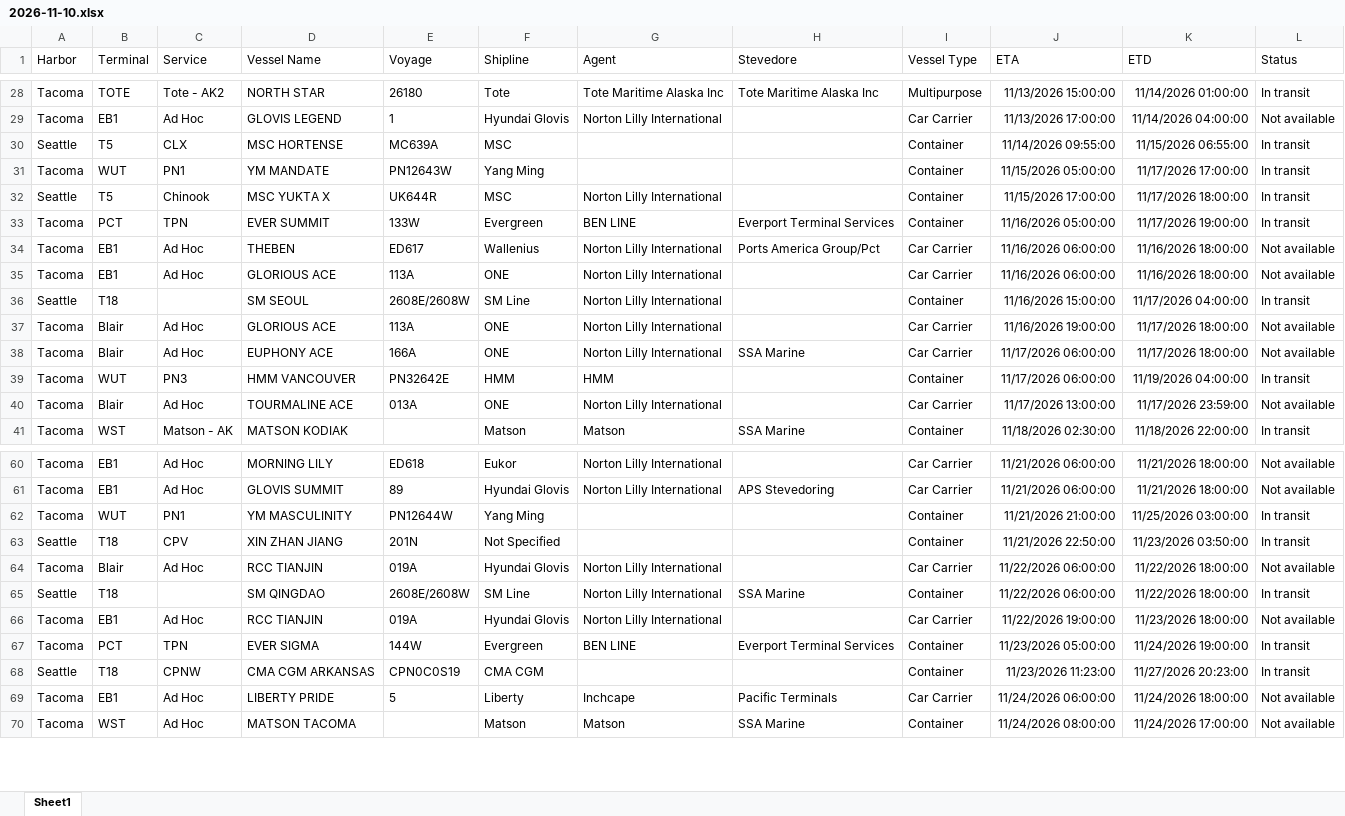
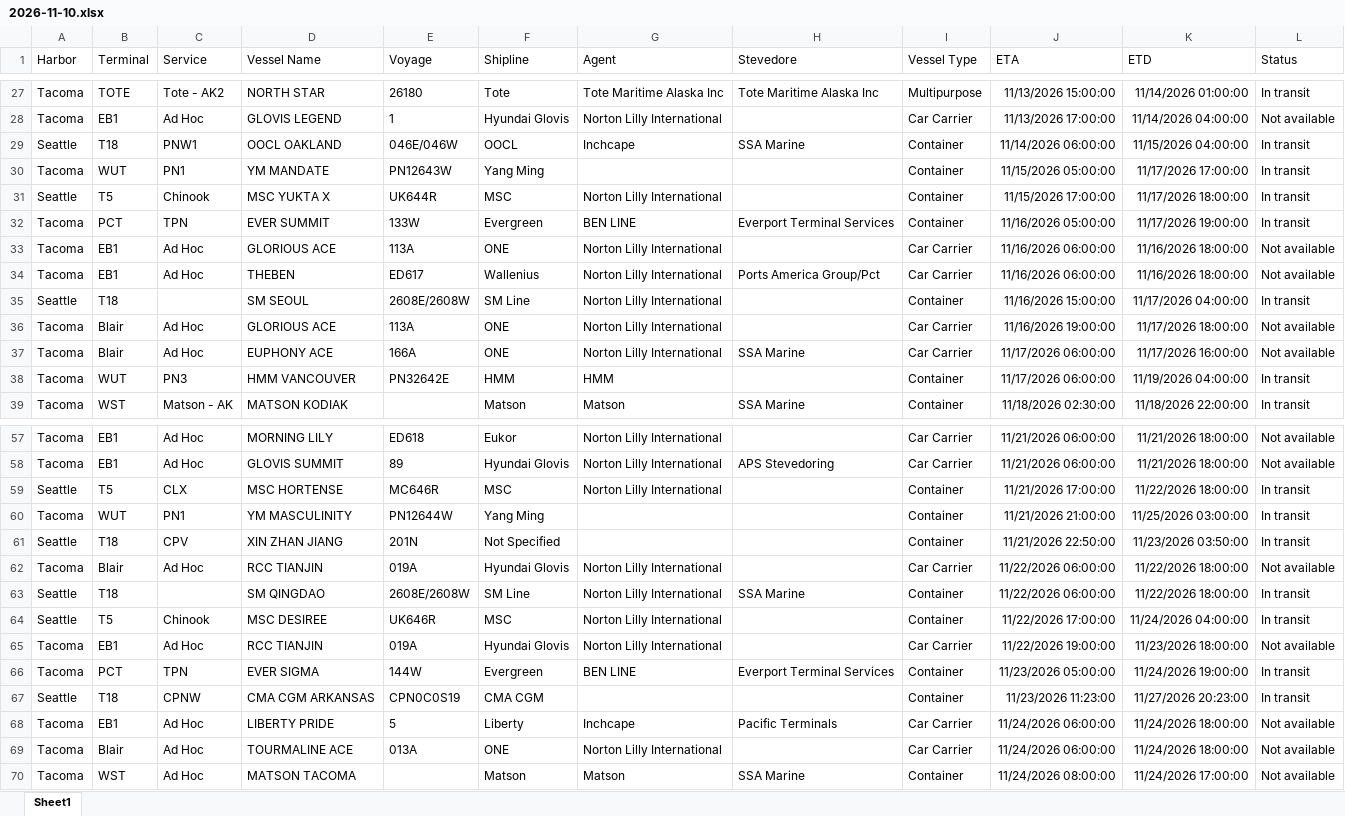
Before and after one commit to TheJoe1990/Ilwu, an Excel workbook: data/vessels/2026-11-10.xlsx, sheet Sheet1, drawn as a sheet; only a part is shown, gaps mark what is left out; values as stored, in another font and other column widths than the file's, no borders; table styles not drawn; removed rows and columns are numbered as before the commit, all else as after; the diff covers the shown part only; the diff names each change by its address in the sheet, - before the commit and + after, or states it on an @@ line.

```diff
--- a/data/vessels/2026-11-10.xlsx (sheet Sheet1)
+++ b/data/vessels/2026-11-10.xlsx (sheet Sheet1)
-B29 (Terminal): T5
+B29 (Terminal): T18
-C29 (Service): CLX
+C29 (Service): PNW1
-D29 (Vessel Name): MSC HORTENSE
+D29 (Vessel Name): OOCL OAKLAND
-E29 (Voyage): MC639A
+E29 (Voyage): 046E/046W
-F29 (Shipline): MSC
+F29 (Shipline): OOCL
-G29 (Agent): (empty)
+G29 (Agent): Inchcape
-H29 (Stevedore): (empty)
+H29 (Stevedore): SSA Marine
-J29 (ETA): 11/14/2026 09:55:00
+J29 (ETA): 11/14/2026 06:00:00
-K29 (ETD): 11/15/2026 06:55:00
+K29 (ETD): 11/15/2026 04:00:00
@@ row 35 moved to row 33: Tacoma @@
-K37 (ETD): 11/17/2026 18:00:00
+K37 (ETD): 11/17/2026 16:00:00
-row 40: Tacoma | Blair | Ad Hoc | TOURMALINE ACE | 013A | ONE | Norton Lilly International |  | Car Carrier | 11/17/2026 13:00:00 | 11/17/2026 23:59:00 | Not available
+row 59: Seattle | T5 | CLX | MSC HORTENSE | MC646R | MSC | Norton Lilly International |  | Container | 11/21/2026 17:00:00 | 11/22/2026 18:00:00 | In transit
+row 64: Seattle | T5 | Chinook | MSC DESIREE | UK646R | MSC | Norton Lilly International |  | Container | 11/22/2026 17:00:00 | 11/24/2026 04:00:00 | In transit
+row 69: Tacoma | Blair | Ad Hoc | TOURMALINE ACE | 013A | ONE | Norton Lilly International |  | Car Carrier | 11/24/2026 06:00:00 | 11/24/2026 18:00:00 | Not available
```
Also changed, not shown: 5 added rows, 7 removed rows, 1 moved row and 12 edited cells elsewhere in this sheet, 2 other files.
